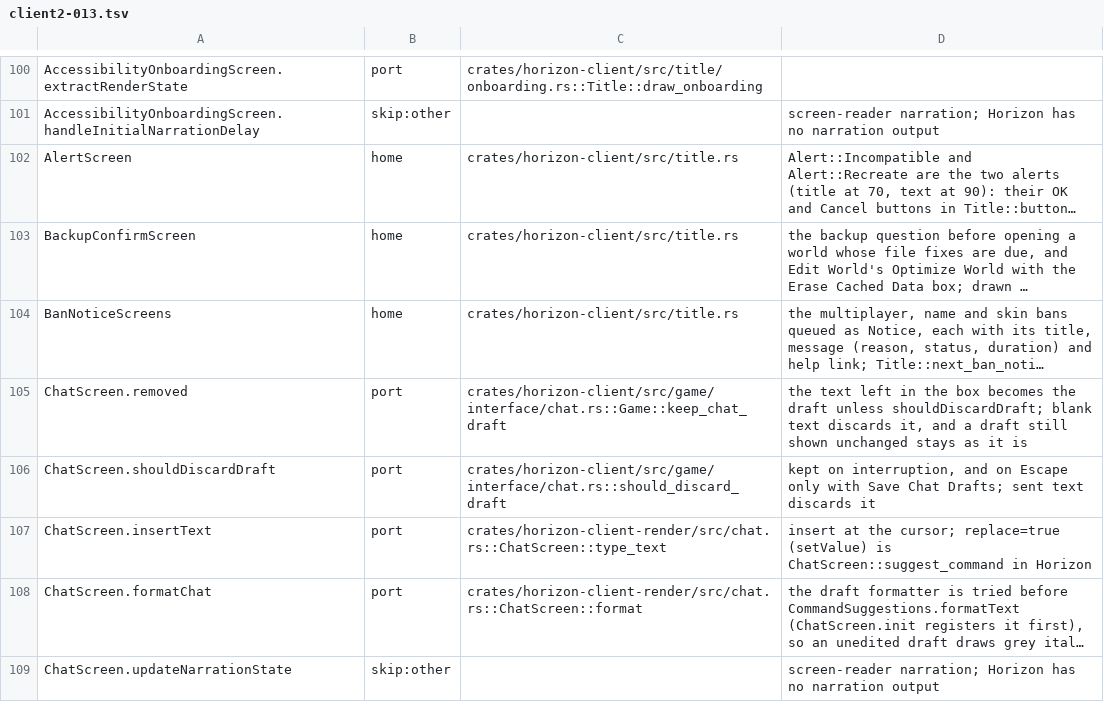
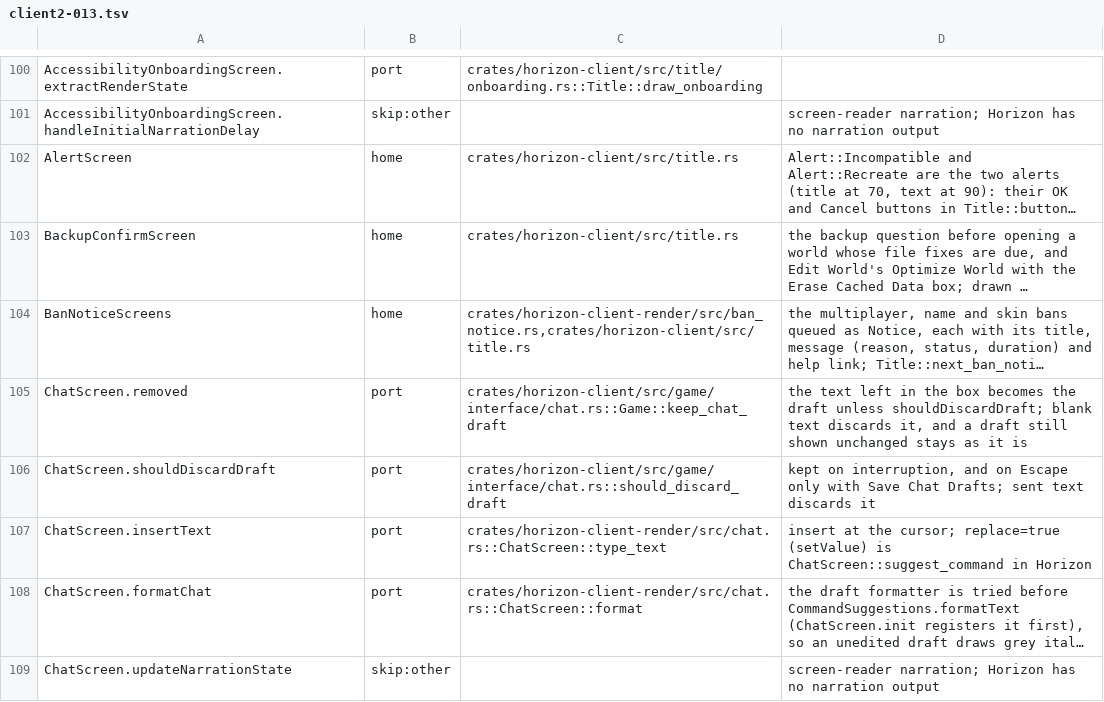
Before and after one commit to AfrobamaYT/horizon, a TSV file: tools/port_map/client2-013.tsv, drawn as a sheet; only a part is shown, gaps mark what is left out; long unchanged cells end in …; the diff names each change by its address in the sheet, - before the commit and + after, or states it on an @@ line.

```diff
--- a/tools/port_map/client2-013.tsv
+++ b/tools/port_map/client2-013.tsv
-C104: crates/horizon-client/src/title.rs
+C104: crates/horizon-client-render/src/ban_notice.rs,crates/horizon-client/src/title.rs
```
Also changed, not shown: tools/port_map/classes-09.tsv, tools/port_map/client2-002.tsv, 18 other files.
